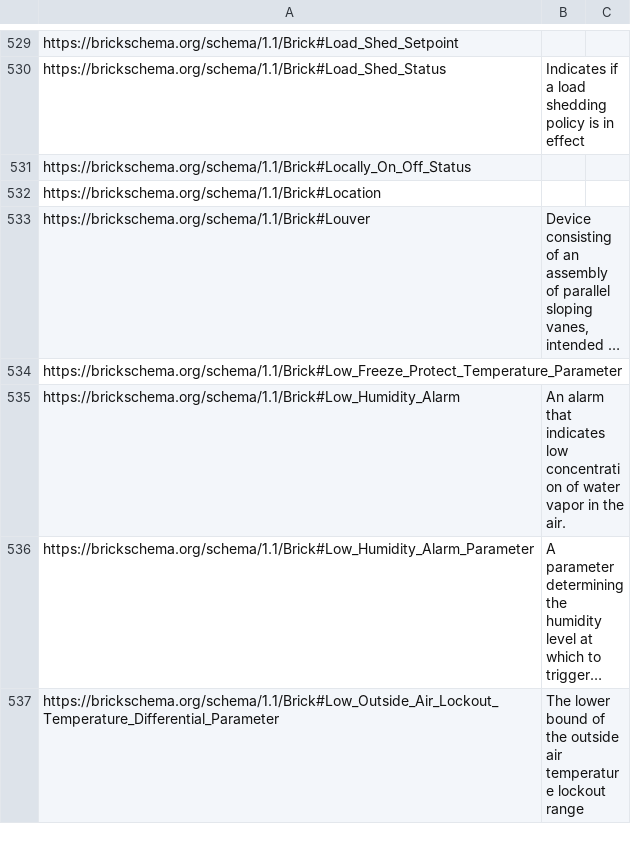
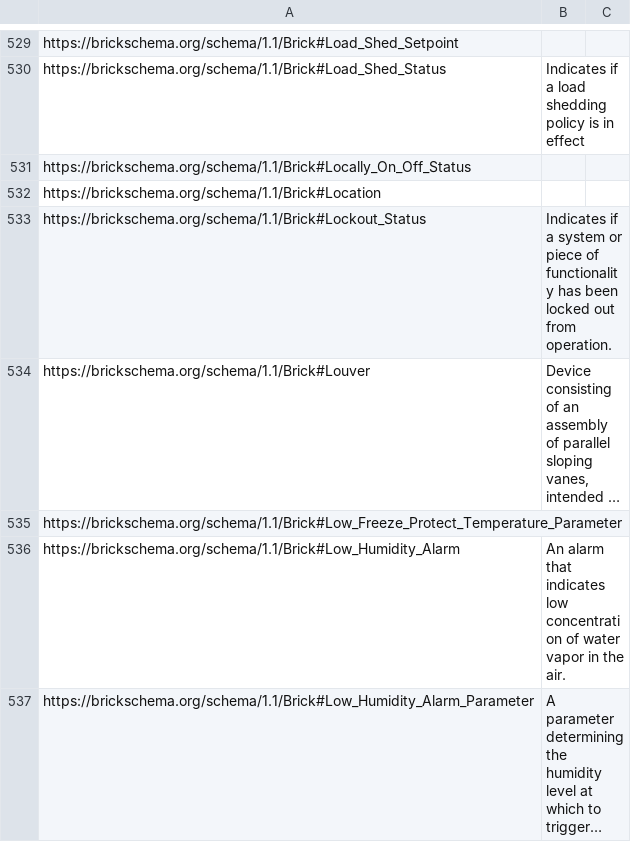
Before and after one commit to BrickSchema/Brick, a CSV file: bricksrc/definitions.csv, drawn as a sheet; only a part is shown, gaps mark what is left out; the shorter side is filled out with more unchanged rows; long unchanged cells end in …; the diff names each change by its address in the sheet, - before the commit and + after, or states it on an @@ line.

Commit message:
added lockout status class

```diff
--- a/bricksrc/definitions.csv
+++ b/bricksrc/definitions.csv
+row 533: https://brickschema.org/schema/1.1/Brick#Lockout_Status | Indicates if a system or piece of functionality has been locked out from operation.
```
Also changed, not shown: 1 other file.
